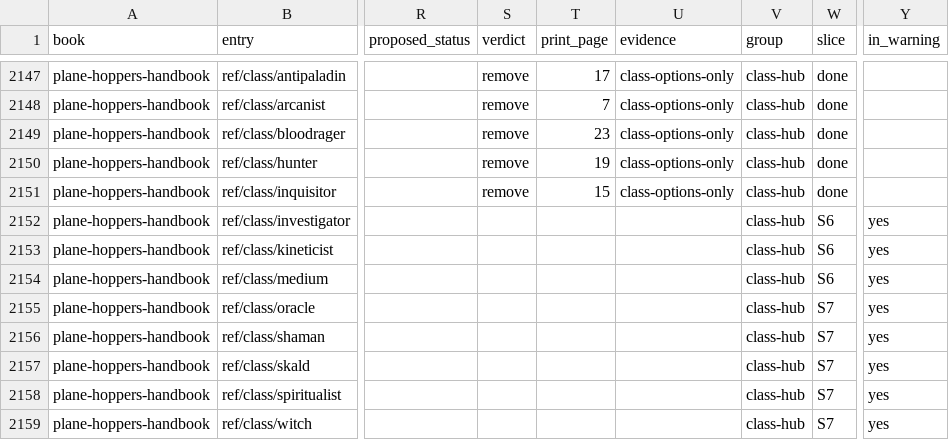
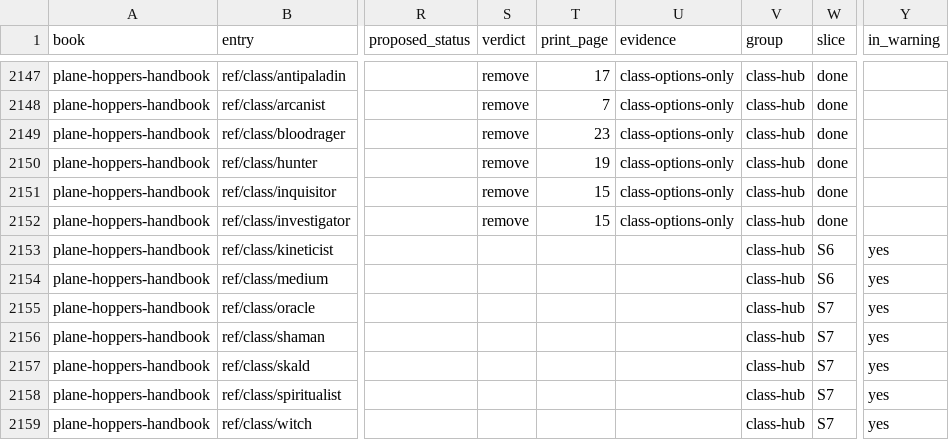
Before and after one commit to phynics/cast-iron-data, a TSV file: scripts/membership-queue-461.tsv, drawn as a sheet; only a part is shown, gaps mark what is left out; the diff covers the shown part only; the diff names each change by its address in the sheet, - before the commit and + after, or states it on an @@ line.

```diff
--- a/scripts/membership-queue-461.tsv
+++ b/scripts/membership-queue-461.tsv
-S2152 (verdict): (empty)
+S2152 (verdict): remove
-T2152 (print_page): (empty)
+T2152 (print_page): 15
-U2152 (evidence): (empty)
+U2152 (evidence): class-options-only
-W2152 (slice): S6
+W2152 (slice): done
-Y2152 (in_warning): yes
+Y2152 (in_warning): (empty)
```
Also changed, not shown: 25 edited cells elsewhere in this file, 1 other file.
